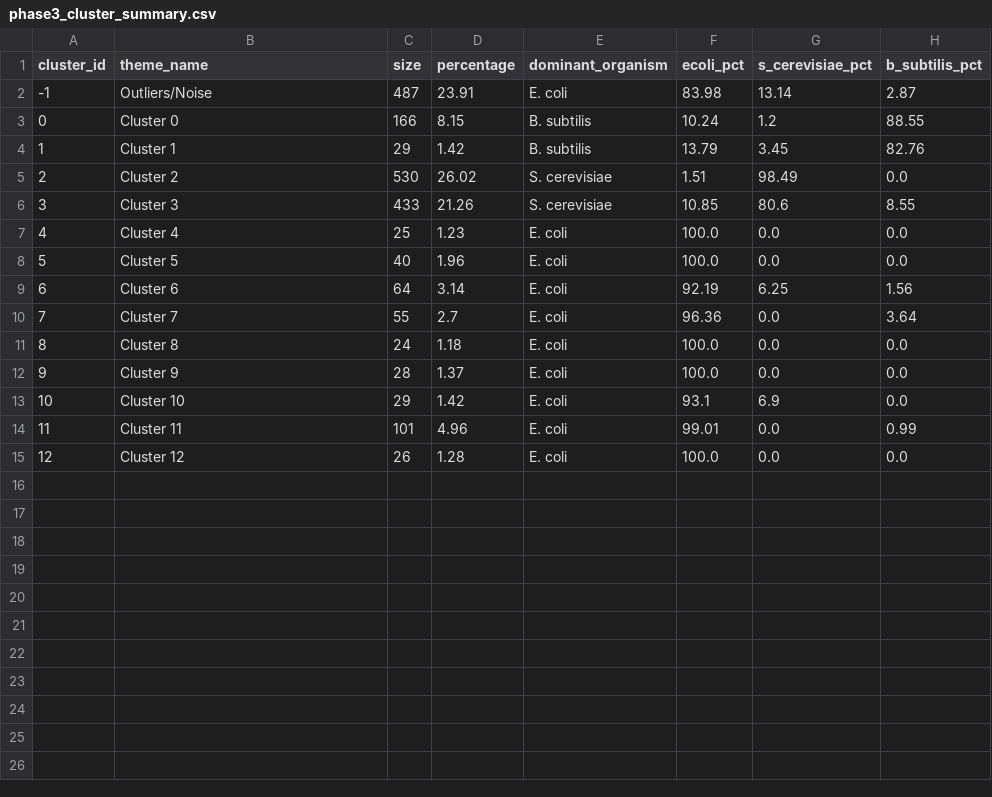
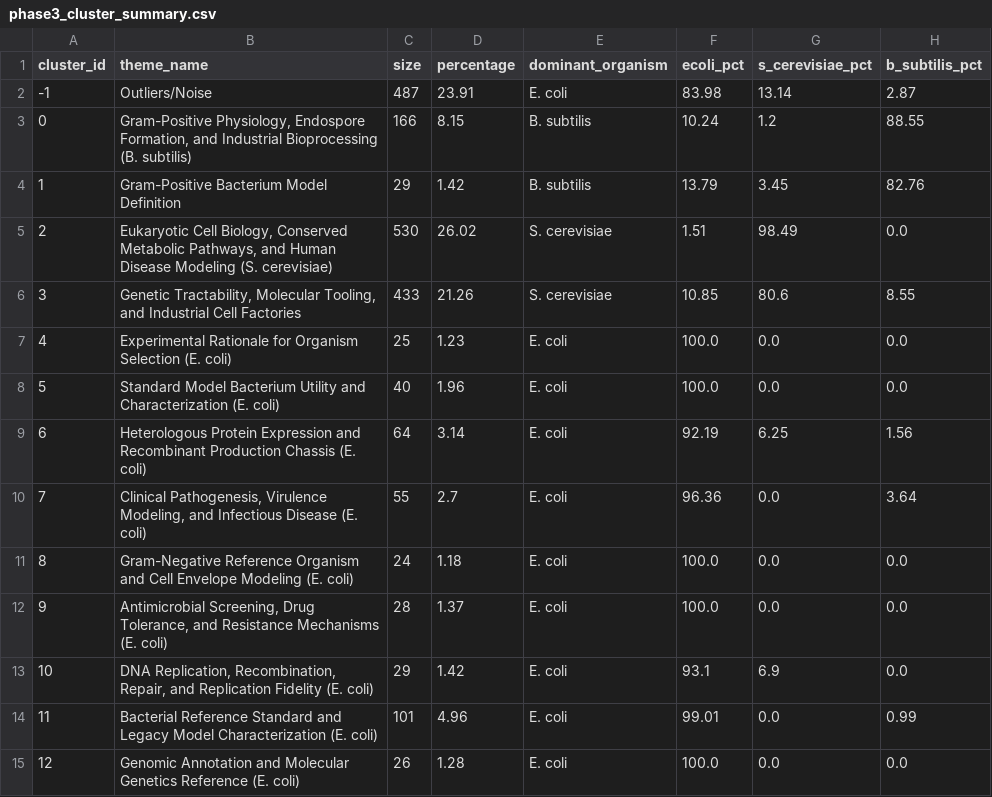
Before and after one commit to devbytegit/ecoli, a CSV file: data/processed/phase3_cluster_summary.csv, drawn as a sheet; only a part is shown; the diff names each change by its address in the sheet, - before the commit and + after, or states it on an @@ line.

Commit message:
Complete Phases 4, 5, and 6: Biological mapping, temporal shifts, and comparative analysis

```diff
--- a/data/processed/phase3_cluster_summary.csv
+++ b/data/processed/phase3_cluster_summary.csv
-B3 (theme_name): Cluster 0
+B3 (theme_name): Gram-Positive Physiology, Endospore Formation, and Industrial Bioprocessing (B. subtilis)
-B4 (theme_name): Cluster 1
+B4 (theme_name): Gram-Positive Bacterium Model Definition
-B5 (theme_name): Cluster 2
+B5 (theme_name): Eukaryotic Cell Biology, Conserved Metabolic Pathways, and Human Disease Modeling (S. cerevisiae)
-B6 (theme_name): Cluster 3
+B6 (theme_name): Genetic Tractability, Molecular Tooling, and Industrial Cell Factories
-B7 (theme_name): Cluster 4
+B7 (theme_name): Experimental Rationale for Organism Selection (E. coli)
-B8 (theme_name): Cluster 5
+B8 (theme_name): Standard Model Bacterium Utility and Characterization (E. coli)
-B9 (theme_name): Cluster 6
+B9 (theme_name): Heterologous Protein Expression and Recombinant Production Chassis (E. coli)
-B10 (theme_name): Cluster 7
+B10 (theme_name): Clinical Pathogenesis, Virulence Modeling, and Infectious Disease (E. coli)
-B11 (theme_name): Cluster 8
+B11 (theme_name): Gram-Negative Reference Organism and Cell Envelope Modeling (E. coli)
-B12 (theme_name): Cluster 9
+B12 (theme_name): Antimicrobial Screening, Drug Tolerance, and Resistance Mechanisms (E. coli)
-B13 (theme_name): Cluster 10
+B13 (theme_name): DNA Replication, Recombination, Repair, and Replication Fidelity (E. coli)
-B14 (theme_name): Cluster 11
+B14 (theme_name): Bacterial Reference Standard and Legacy Model Characterization (E. coli)
-B15 (theme_name): Cluster 12
+B15 (theme_name): Genomic Annotation and Molecular Genetics Reference (E. coli)
```
Also changed, not shown: 13 other files.
